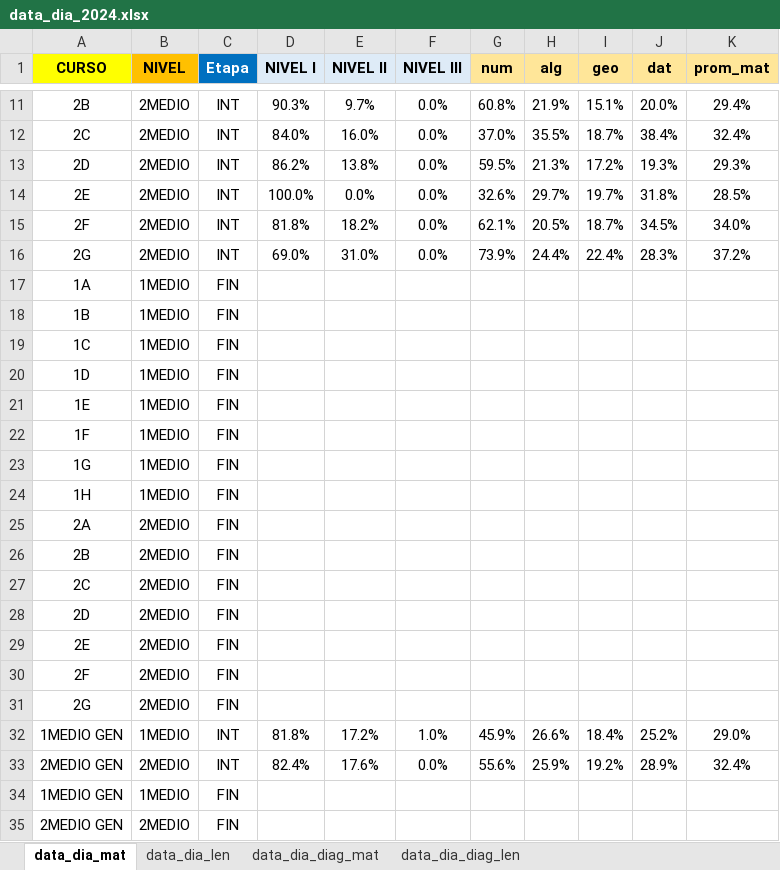
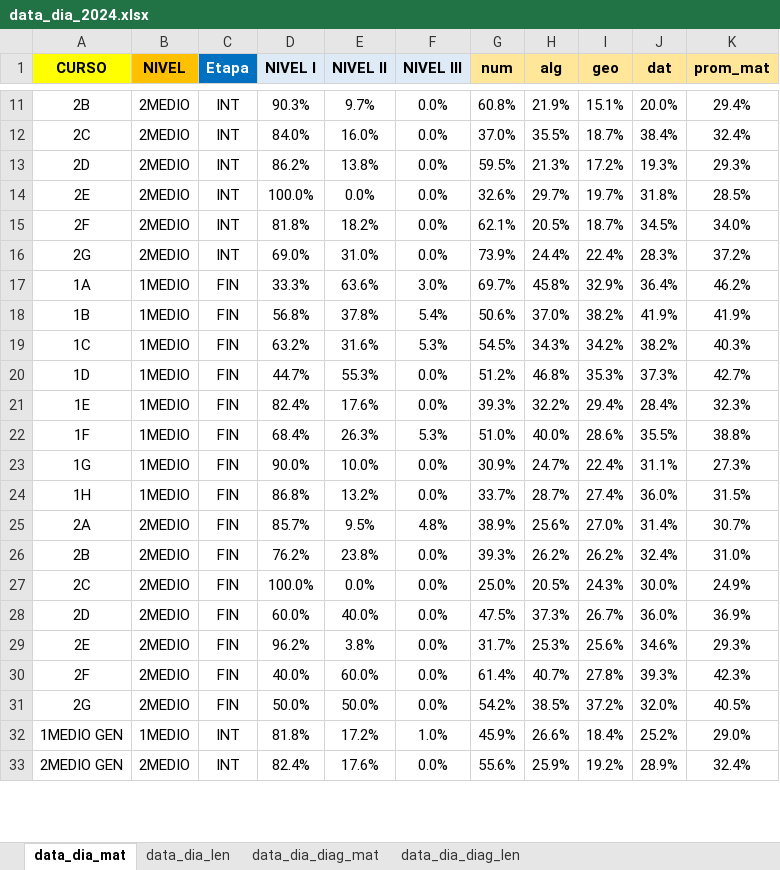
Before and after one commit to cjsepulveda/Proyect_multi_page, an Excel workbook: src/pages/data/data_dia_2024.xlsx, sheet data_dia_mat, drawn as a sheet; only a part is shown, gaps mark what is left out; values as stored, in another font and other column widths than the file's, no borders; removed rows and columns are numbered as before the commit, all else as after; the diff covers the shown part only; the diff names each change by its address in the sheet, - before the commit and + after, or states it on an @@ line.

Commit message:
cambios base datos

```diff
--- a/src/pages/data/data_dia_2024.xlsx (sheet data_dia_mat)
+++ b/src/pages/data/data_dia_2024.xlsx (sheet data_dia_mat)
-row 17: 1A | 1MEDIO | FIN
-row 18: 1B | 1MEDIO | FIN
-row 19: 1C | 1MEDIO | FIN
-row 20: 1D | 1MEDIO | FIN
-row 21: 1E | 1MEDIO | FIN
-row 22: 1F | 1MEDIO | FIN
-row 23: 1G | 1MEDIO | FIN
-row 24: 1H | 1MEDIO | FIN
-row 25: 2A | 2MEDIO | FIN
-row 26: 2B | 2MEDIO | FIN
-row 27: 2C | 2MEDIO | FIN
-row 28: 2D | 2MEDIO | FIN
-row 29: 2E | 2MEDIO | FIN
-row 30: 2F | 2MEDIO | FIN
-row 31: 2G | 2MEDIO | FIN
+row 17: 1A | 1MEDIO | FIN | 33.3% | 63.6% | 3.0% | 69.7% | 45.8% | 32.9% | 36.4% | 46.2%
+row 18: 1B | 1MEDIO | FIN | 56.8% | 37.8% | 5.4% | 50.6% | 37.0% | 38.2% | 41.9% | 41.9%
+row 19: 1C | 1MEDIO | FIN | 63.2% | 31.6% | 5.3% | 54.5% | 34.3% | 34.2% | 38.2% | 40.3%
+row 20: 1D | 1MEDIO | FIN | 44.7% | 55.3% | 0.0% | 51.2% | 46.8% | 35.3% | 37.3% | 42.7%
+row 21: 1E | 1MEDIO | FIN | 82.4% | 17.6% | 0.0% | 39.3% | 32.2% | 29.4% | 28.4% | 32.3%
+row 22: 1F | 1MEDIO | FIN | 68.4% | 26.3% | 5.3% | 51.0% | 40.0% | 28.6% | 35.5% | 38.8%
+row 23: 1G | 1MEDIO | FIN | 90.0% | 10.0% | 0.0% | 30.9% | 24.7% | 22.4% | 31.1% | 27.3%
+row 24: 1H | 1MEDIO | FIN | 86.8% | 13.2% | 0.0% | 33.7% | 28.7% | 27.4% | 36.0% | 31.5%
+row 25: 2A | 2MEDIO | FIN | 85.7% | 9.5% | 4.8% | 38.9% | 25.6% | 27.0% | 31.4% | 30.7%
+row 26: 2B | 2MEDIO | FIN | 76.2% | 23.8% | 0.0% | 39.3% | 26.2% | 26.2% | 32.4% | 31.0%
+row 27: 2C | 2MEDIO | FIN | 100.0% | 0.0% | 0.0% | 25.0% | 20.5% | 24.3% | 30.0% | 24.9%
+row 28: 2D | 2MEDIO | FIN | 60.0% | 40.0% | 0.0% | 47.5% | 37.3% | 26.7% | 36.0% | 36.9%
+row 29: 2E | 2MEDIO | FIN | 96.2% | 3.8% | 0.0% | 31.7% | 25.3% | 25.6% | 34.6% | 29.3%
+row 30: 2F | 2MEDIO | FIN | 40.0% | 60.0% | 0.0% | 61.4% | 40.7% | 27.8% | 39.3% | 42.3%
+row 31: 2G | 2MEDIO | FIN | 50.0% | 50.0% | 0.0% | 54.2% | 38.5% | 37.2% | 32.0% | 40.5%
-row 34: 1MEDIO GEN | 1MEDIO | FIN
-row 35: 2MEDIO GEN | 2MEDIO | FIN
```
Also changed, not shown: 2 added rows elsewhere in this sheet, sheet data_dia_len.
